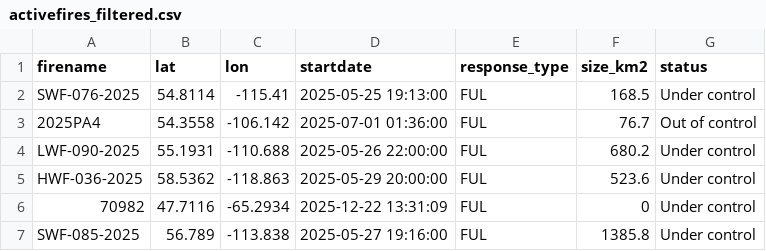
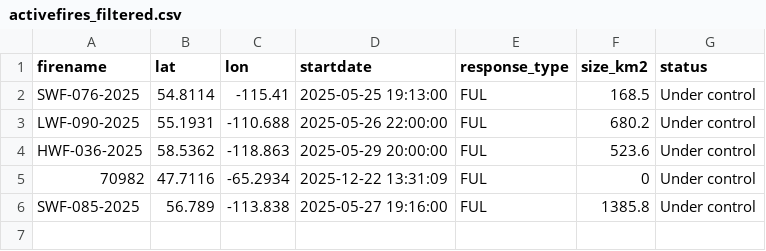
Before and after one commit to vs-postmedia/nat-fire-db-scraper, a CSV file: data/activefires_filtered.csv, drawn as a sheet.

```diff
--- a/data/activefires_filtered.csv
+++ b/data/activefires_filtered.csv
@@ -2,3 +2,2 @@
  SWF-076-2025, 54.8114, -115.41, 2025-05-25 19:13:00, FUL,168.5,Under control
- 2025PA4, 54.3558, -106.142, 2025-07-01 01:36:00, FUL,76.7,Out of control
  LWF-090-2025, 55.1931, -110.688, 2025-05-26 22:00:00, FUL,680.2,Under control
```
